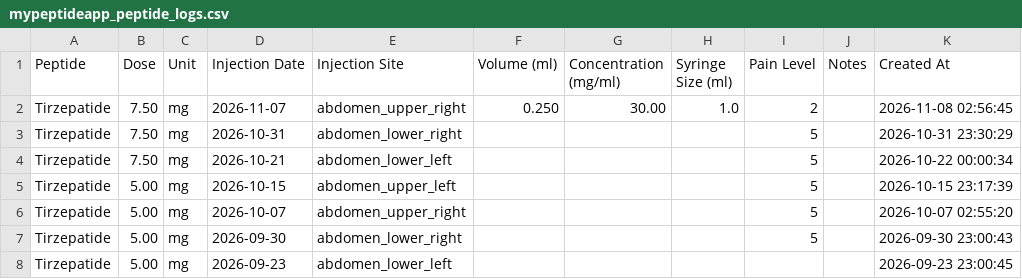
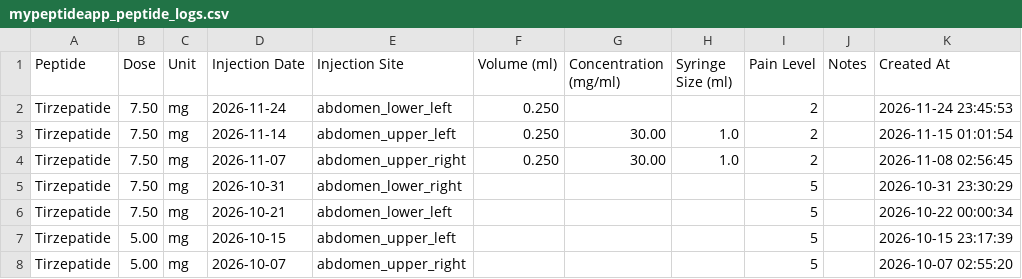
Before and after one commit to linellazatin/health-status, a CSV file: public/mypeptideapp_peptide_logs.csv, drawn as a sheet; only a part is shown; the shorter side is filled out with more unchanged rows.

```diff
--- a/public/mypeptideapp_peptide_logs.csv
+++ b/public/mypeptideapp_peptide_logs.csv
@@ -1,2 +1,4 @@
 Peptide,Dose,Unit,"Injection Date","Injection Site","Volume (ml)","Concentration (mg/ml)","Syringe Size (ml)","Pain Level",Notes,"Created At"
+Tirzepatide,7.50,mg,2026-11-24,abdomen_lower_left,0.250,,,2,,"2026-11-24 23:45:53"
+Tirzepatide,7.50,mg,2026-11-14,abdomen_upper_left,0.250,30.00,1.0,2,,"2026-11-15 01:01:54"
 Tirzepatide,7.50,mg,2026-11-07,abdomen_upper_right,0.250,30.00,1.0,2,,"2026-11-08 02:56:45"
```
Also changed, not shown: public/mypeptideapp_health_metrics.csv.
